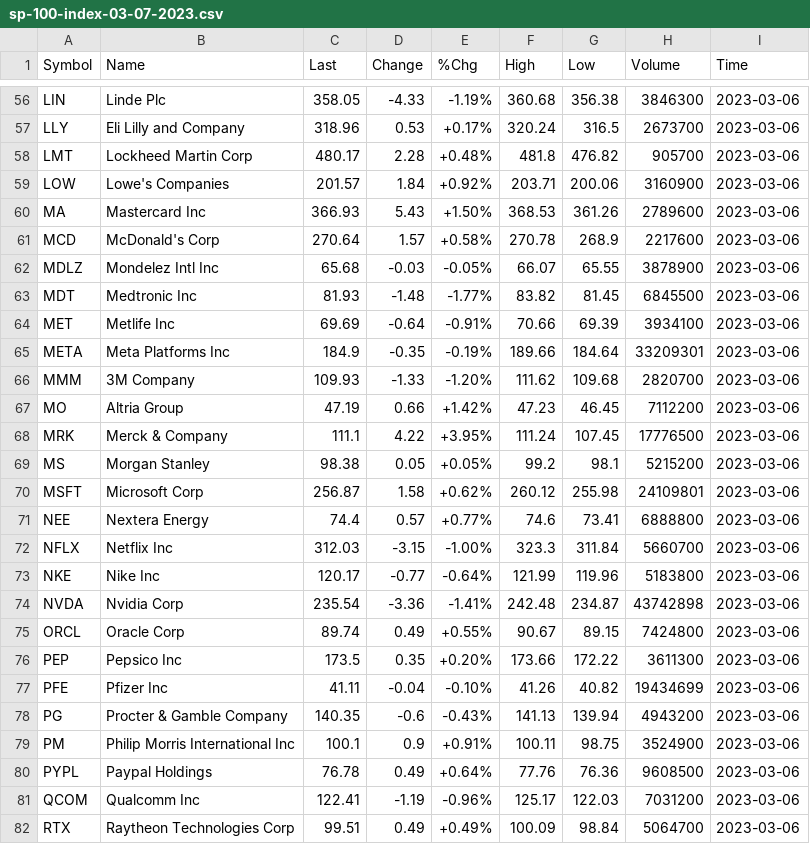
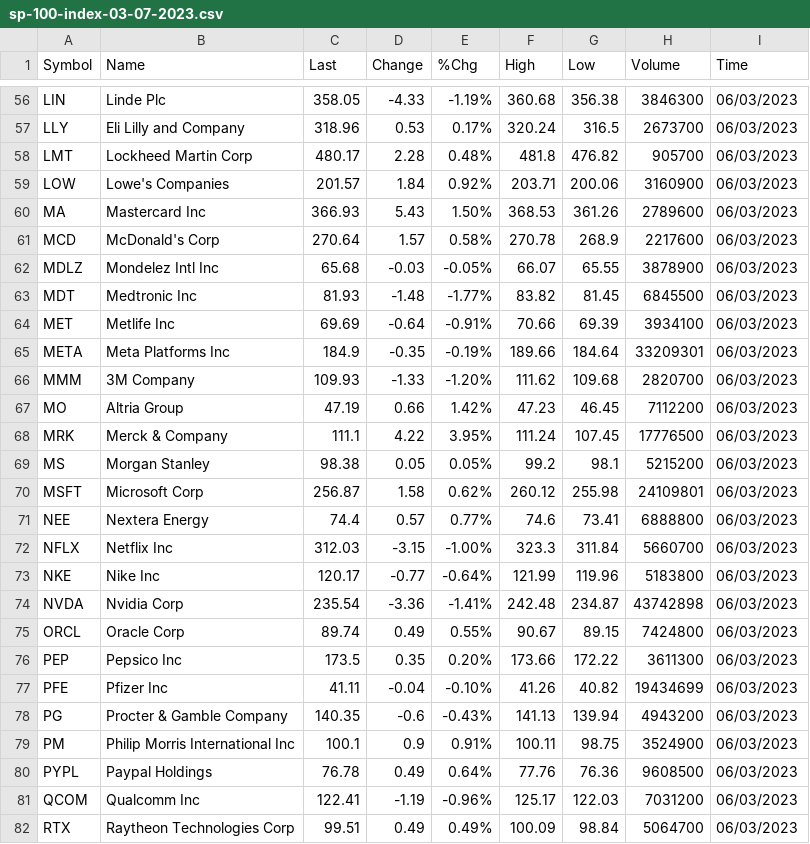
Before and after one commit to FreyaPandora/EDGAR, a CSV file: data/sp-100-index-03-07-2023.csv, drawn as a sheet; only a part is shown, gaps mark what is left out; the diff covers the shown part only; the diff names each change by its address in the sheet, - before the commit and + after, or states it on an @@ line.

```diff
--- a/data/sp-100-index-03-07-2023.csv
+++ b/data/sp-100-index-03-07-2023.csv
-I56:I82 (Time): 2023-03-06
+I56:I82 (Time): 06/03/2023
-E57 (%Chg): +0.17%
+E57 (%Chg): 0.17%
-E58 (%Chg): +0.48%
+E58 (%Chg): 0.48%
-E59 (%Chg): +0.92%
+E59 (%Chg): 0.92%
-E60 (%Chg): +1.50%
+E60 (%Chg): 1.50%
-E61 (%Chg): +0.58%
+E61 (%Chg): 0.58%
-E67 (%Chg): +1.42%
+E67 (%Chg): 1.42%
-E68 (%Chg): +3.95%
+E68 (%Chg): 3.95%
-E69 (%Chg): +0.05%
+E69 (%Chg): 0.05%
-E70 (%Chg): +0.62%
+E70 (%Chg): 0.62%
-E71 (%Chg): +0.77%
+E71 (%Chg): 0.77%
-E75 (%Chg): +0.55%
+E75 (%Chg): 0.55%
-E76 (%Chg): +0.20%
+E76 (%Chg): 0.20%
-E79 (%Chg): +0.91%
+E79 (%Chg): 0.91%
-E80 (%Chg): +0.64%
+E80 (%Chg): 0.64%
-E82 (%Chg): +0.49%
+E82 (%Chg): 0.49%
```
Also changed, not shown: 1 removed row and 108 edited cells elsewhere in this file, 3 other files.
